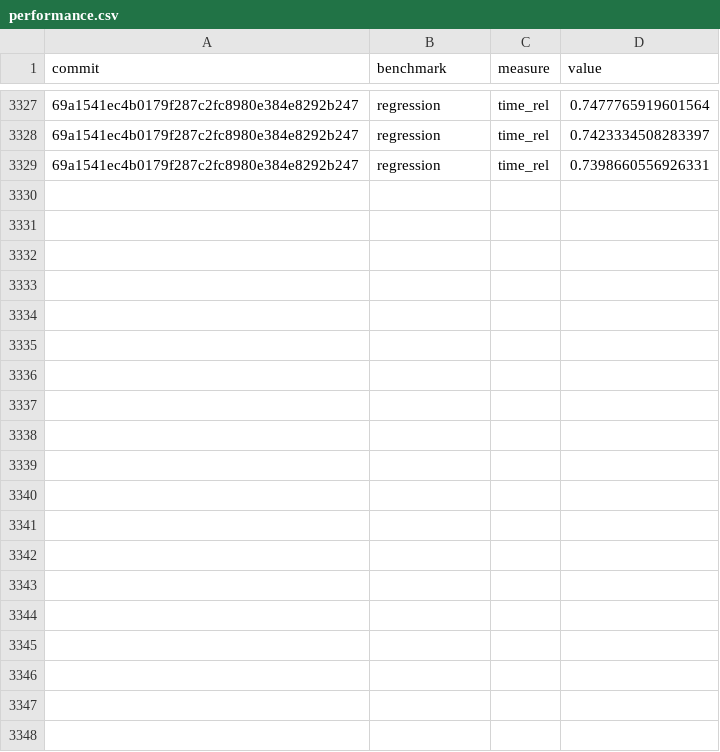
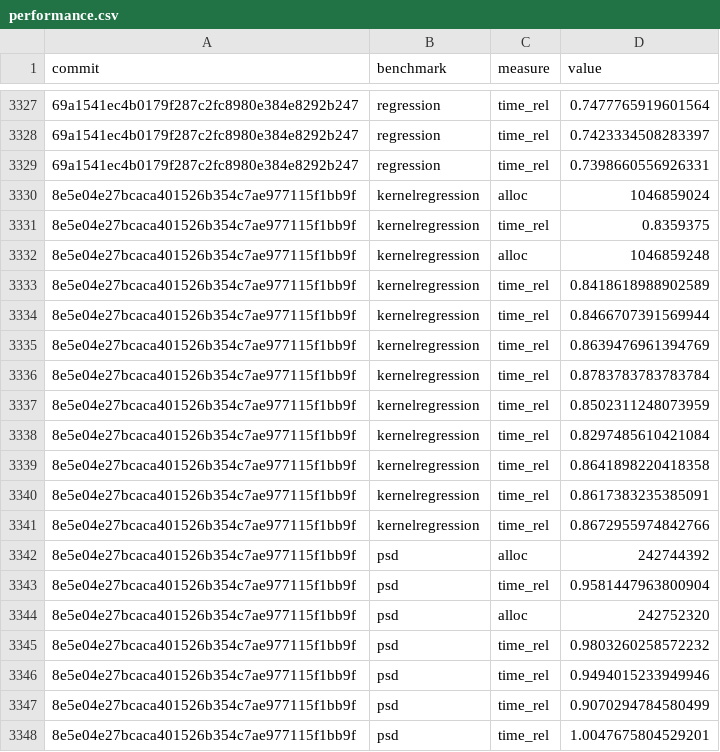
Before and after one commit to google-research/dex-lang, a CSV file: performance.csv, drawn as a sheet; only a part is shown, gaps mark what is left out; the diff covers the shown part only; the diff names each change by its address in the sheet, - before the commit and + after, or states it on an @@ line.

Commit message:
Add measurements for 8e5e04e27bcaca401526b354c7ae977115f1bb9f

```diff
--- a/performance.csv
+++ b/performance.csv
+row 3330: 8e5e04e27bcaca401526b354c7ae977115f1bb9f | kernelregression | alloc | 1046859024
+row 3331: 8e5e04e27bcaca401526b354c7ae977115f1bb9f | kernelregression | time_rel | 0.8359375
+row 3332: 8e5e04e27bcaca401526b354c7ae977115f1bb9f | kernelregression | alloc | 1046859248
+row 3333: 8e5e04e27bcaca401526b354c7ae977115f1bb9f | kernelregression | time_rel | 0.8418618988902589
+row 3334: 8e5e04e27bcaca401526b354c7ae977115f1bb9f | kernelregression | time_rel | 0.8466707391569944
+row 3335: 8e5e04e27bcaca401526b354c7ae977115f1bb9f | kernelregression | time_rel | 0.8639476961394769
+row 3336: 8e5e04e27bcaca401526b354c7ae977115f1bb9f | kernelregression | time_rel | 0.8783783783783784
+row 3337: 8e5e04e27bcaca401526b354c7ae977115f1bb9f | kernelregression | time_rel | 0.8502311248073959
+row 3338: 8e5e04e27bcaca401526b354c7ae977115f1bb9f | kernelregression | time_rel | 0.8297485610421084
+row 3339: 8e5e04e27bcaca401526b354c7ae977115f1bb9f | kernelregression | time_rel | 0.8641898220418358
+row 3340: 8e5e04e27bcaca401526b354c7ae977115f1bb9f | kernelregression | time_rel | 0.8617383235385091
+row 3341: 8e5e04e27bcaca401526b354c7ae977115f1bb9f | kernelregression | time_rel | 0.8672955974842766
+row 3342: 8e5e04e27bcaca401526b354c7ae977115f1bb9f | psd | alloc | 242744392
+row 3343: 8e5e04e27bcaca401526b354c7ae977115f1bb9f | psd | time_rel | 0.9581447963800904
+row 3344: 8e5e04e27bcaca401526b354c7ae977115f1bb9f | psd | alloc | 242752320
+row 3345: 8e5e04e27bcaca401526b354c7ae977115f1bb9f | psd | time_rel | 0.9803260258572232
+row 3346: 8e5e04e27bcaca401526b354c7ae977115f1bb9f | psd | time_rel | 0.9494015233949946
+row 3347: 8e5e04e27bcaca401526b354c7ae977115f1bb9f | psd | time_rel | 0.9070294784580499
+row 3348: 8e5e04e27bcaca401526b354c7ae977115f1bb9f | psd | time_rel | 1.0047675804529201
```
Also changed, not shown: 29 added rows elsewhere in this file, commits.csv.
